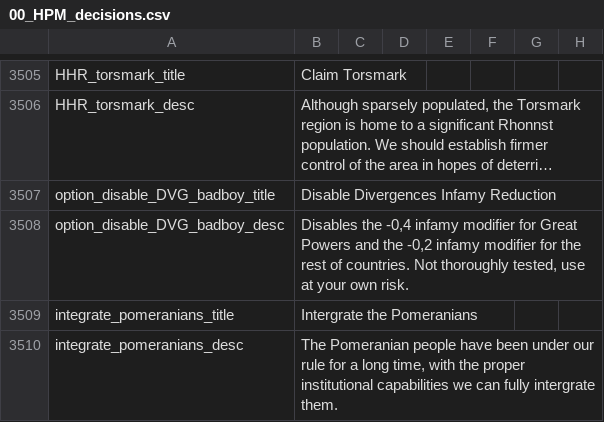
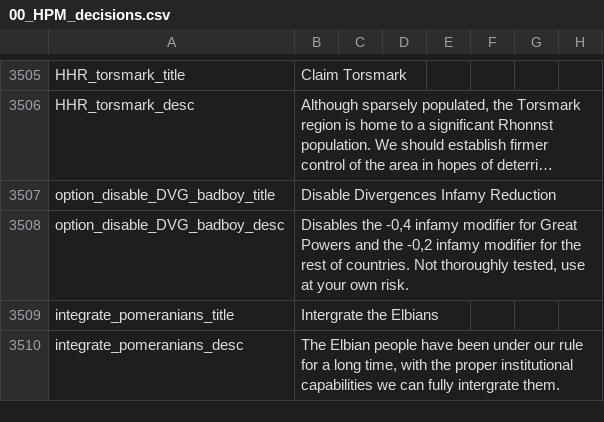
Before and after one commit to MultiDavid2/Divergences_of_darkness-Multiplayer-PUIR, a CSV file: Divergences of Darkness MP PUIR/localisation/00_HPM_decisions.csv, drawn as a sheet; only a part is shown, gaps mark what is left out; long unchanged cells end in …; the diff names each change by its address in the sheet, - before the commit and + after, or states it on an @@ line.

Commit message:
Pommeranian localisation has been shot and killed

```diff
--- a/Divergences of Darkness MP PUIR/localisation/00_HPM_decisions.csv
+++ b/Divergences of Darkness MP PUIR/localisation/00_HPM_decisions.csv
-B3509: Intergrate the Pomeranians
+B3509: Intergrate the Elbians
-B3510: The Pomeranian people have…
+B3510: The Elbian people have…
```
Also changed, not shown: Divergences of Darkness MP PUIR/localisation/Zombie_decisions_and_events.csv, 1 other file.
